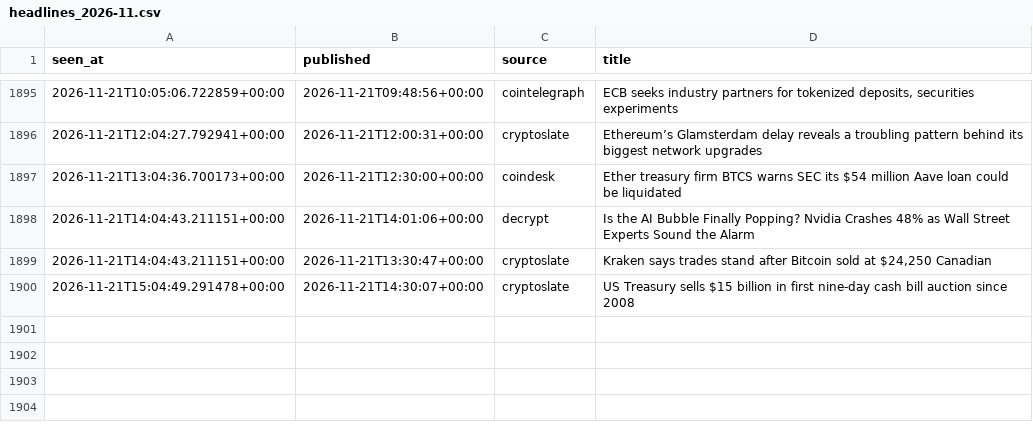
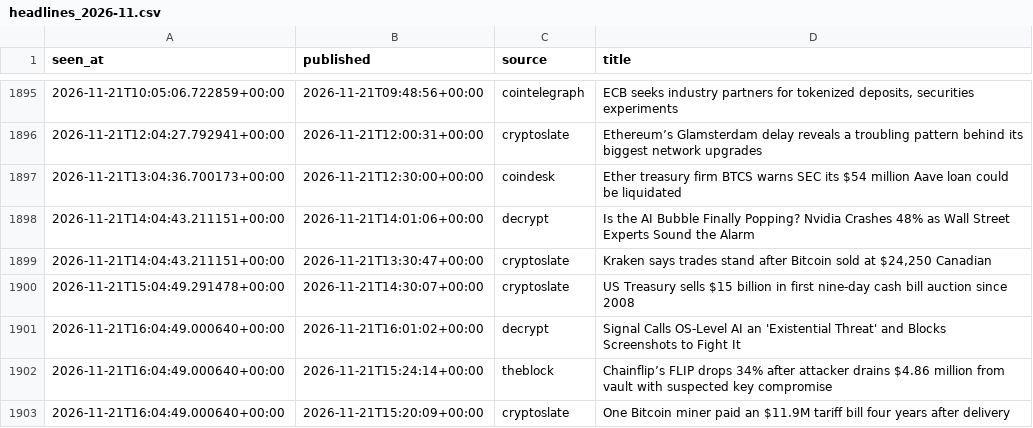
Before and after one commit to moremurariu/Project-Space-Eagle, a CSV file: paper_trading/state/news/headlines_2026-11.csv, drawn as a sheet; only a part is shown, gaps mark what is left out.

```diff
--- a/paper_trading/state/news/headlines_2026-11.csv
+++ b/paper_trading/state/news/headlines_2026-11.csv
@@ -1900 +1900,4 @@ seen_at,published,source,title
 2026-11-21T15:04:49.291478+00:00,2026-11-21T14:30:07+00:00,cryptoslate,US Treasury sells $15 billion in first nine-day cash bill auction since 2008
+2026-11-21T16:04:49.000640+00:00,2026-11-21T16:01:02+00:00,decrypt,Signal Calls OS-Level AI an 'Existential Threat' and Blocks Screenshots to Fight It
+2026-11-21T16:04:49.000640+00:00,2026-11-21T15:24:14+00:00,theblock,Chainflip’s FLIP drops 34% after attacker drains $4.86 million from vault with suspected key compromise
+2026-11-21T16:04:49.000640+00:00,2026-11-21T15:20:09+00:00,cryptoslate,One Bitcoin miner paid an $11.9M tariff bill four years after delivery
```
Also changed, not shown: paper_trading/state/equity.csv, paper_trading/state/options/skew_2026-11.csv, 12 other files.
